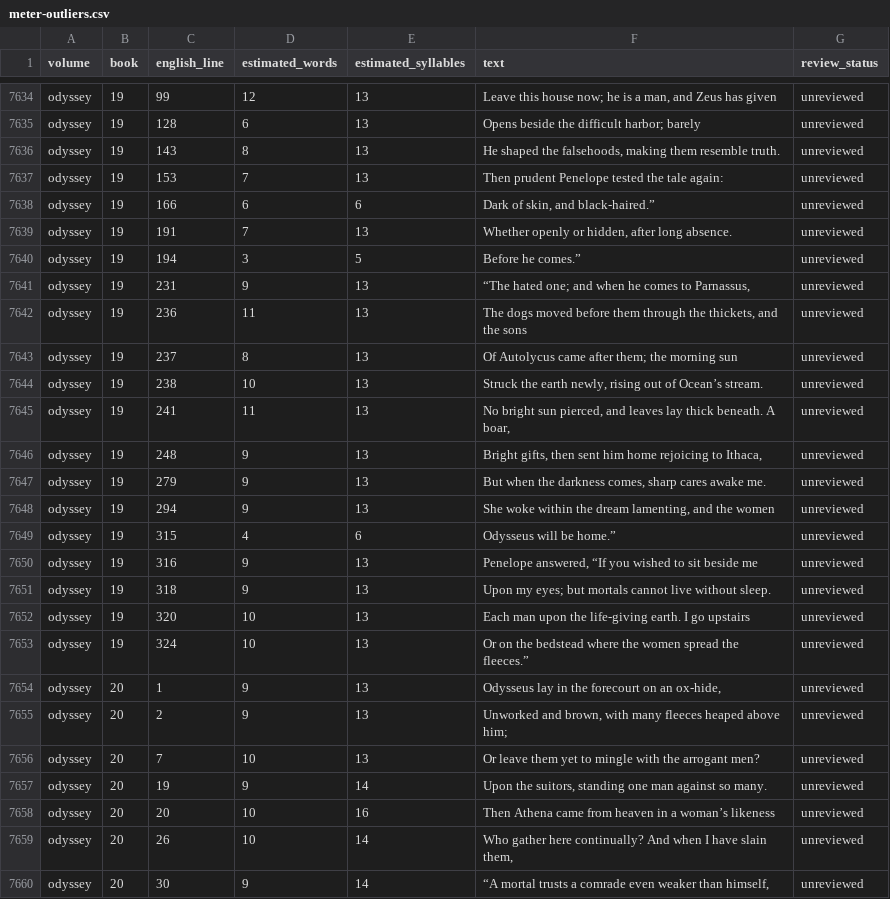
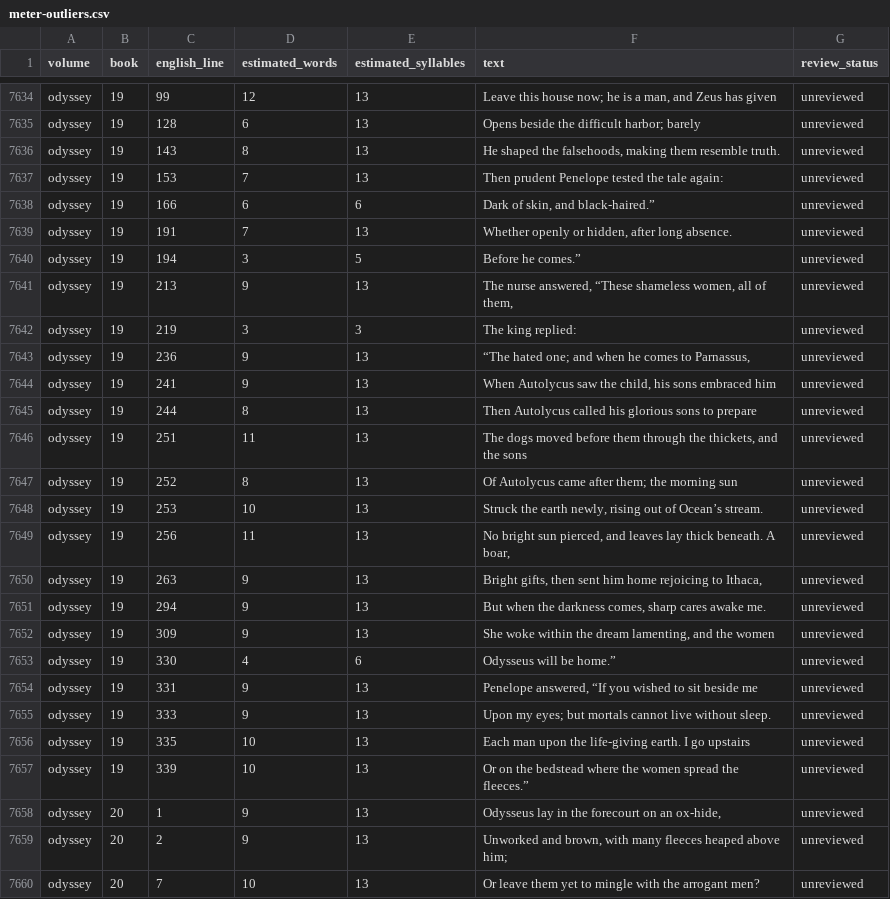
Before and after one commit to CastaliaInstitute/inq-homer-blake, a CSV file: text/meter-outliers.csv, drawn as a sheet; only a part is shown, gaps mark what is left out; the shorter side is filled out with more unchanged rows.

```diff
--- a/text/meter-outliers.csv
+++ b/text/meter-outliers.csv
@@ -7640,15 +7640,19 @@ odyssey,19,191,7,13,"Whether openly or hidden, after long absence.",unreviewed
 odyssey,19,194,3,5,Before he comes.”,unreviewed
-odyssey,19,231,9,13,"“The hated one; and when he comes to Parnassus,",unreviewed
-odyssey,19,236,11,13,"The dogs moved before them through the thickets, and the sons",unreviewed
-odyssey,19,237,8,13,Of Autolycus came after them; the morning sun,unreviewed
-odyssey,19,238,10,13,"Struck the earth newly, rising out of Ocean’s stream.",unreviewed
-odyssey,19,241,11,13,"No bright sun pierced, and leaves lay thick beneath. A boar,",unreviewed
-odyssey,19,248,9,13,"Bright gifts, then sent him home rejoicing to Ithaca,",unreviewed
-odyssey,19,279,9,13,"But when the darkness comes, sharp cares awake me.",unreviewed
-odyssey,19,294,9,13,"She woke within the dream lamenting, and the women",unreviewed
-odyssey,19,315,4,6,Odysseus will be home.”,unreviewed
-odyssey,19,316,9,13,"Penelope answered, “If you wished to sit beside me",unreviewed
-odyssey,19,318,9,13,Upon my eyes; but mortals cannot live without sleep.,unreviewed
-odyssey,19,320,10,13,Each man upon the life-giving earth. I go upstairs,unreviewed
-odyssey,19,324,10,13,Or on the bedstead where the women spread the fleeces.”,unreviewed
+odyssey,19,213,9,13,"The nurse answered, “These shameless women, all of them,",unreviewed
+odyssey,19,219,3,3,The king replied:,unreviewed
+odyssey,19,236,9,13,"“The hated one; and when he comes to Parnassus,",unreviewed
+odyssey,19,241,9,13,"When Autolycus saw the child, his sons embraced him",unreviewed
+odyssey,19,244,8,13,Then Autolycus called his glorious sons to prepare,unreviewed
+odyssey,19,251,11,13,"The dogs moved before them through the thickets, and the sons",unreviewed
+odyssey,19,252,8,13,Of Autolycus came after them; the morning sun,unreviewed
+odyssey,19,253,10,13,"Struck the earth newly, rising out of Ocean’s stream.",unreviewed
+odyssey,19,256,11,13,"No bright sun pierced, and leaves lay thick beneath. A boar,",unreviewed
+odyssey,19,263,9,13,"Bright gifts, then sent him home rejoicing to Ithaca,",unreviewed
+odyssey,19,294,9,13,"But when the darkness comes, sharp cares awake me.",unreviewed
+odyssey,19,309,9,13,"She woke within the dream lamenting, and the women",unreviewed
+odyssey,19,330,4,6,Odysseus will be home.”,unreviewed
+odyssey,19,331,9,13,"Penelope answered, “If you wished to sit beside me",unreviewed
+odyssey,19,333,9,13,Upon my eyes; but mortals cannot live without sleep.,unreviewed
+odyssey,19,335,10,13,Each man upon the life-giving earth. I go upstairs,unreviewed
+odyssey,19,339,10,13,Or on the bedstead where the women spread the fleeces.”,unreviewed
 odyssey,20,1,9,13,"Odysseus lay in the forecourt on an ox-hide,",unreviewed
```
Also changed, not shown: design/architecture-page-map.csv, design/volume-proof-book-starts.csv, 17 other files.
